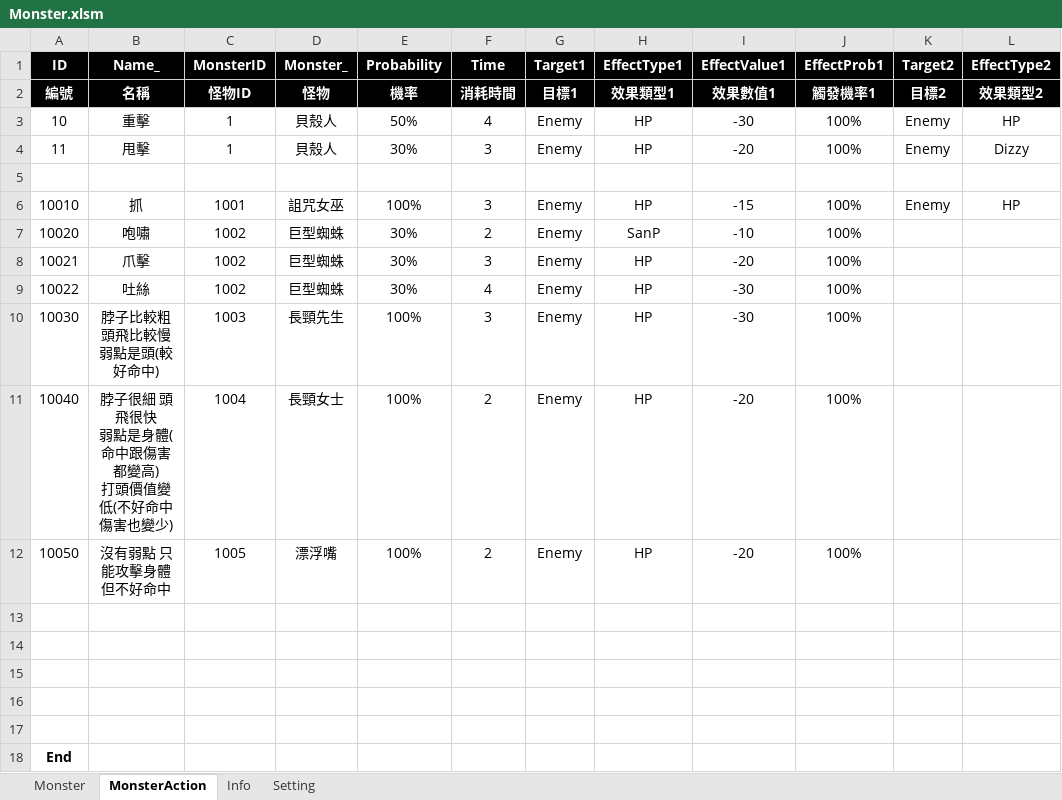
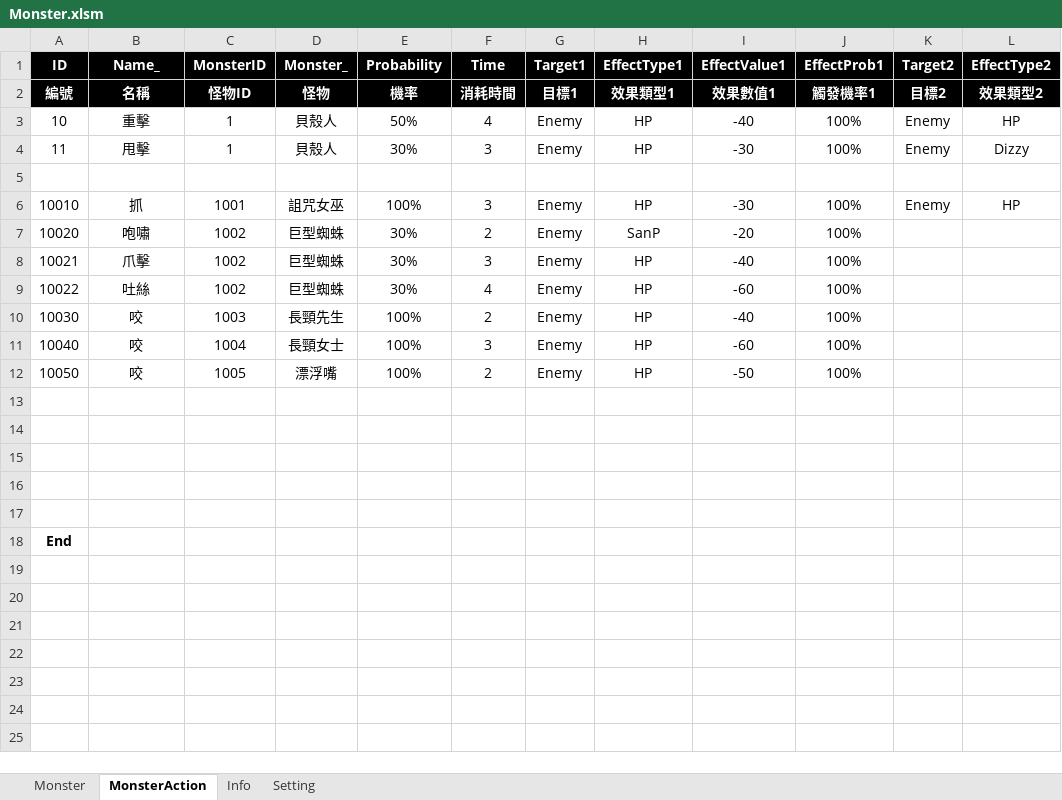
Before and after one commit to scozfortest/thedoor, an Excel workbook: Design/Monster.xlsm, sheet MonsterAction, drawn as a sheet; only a part is shown; values as stored, in another font and other column widths than the file's, no borders; ↵ is a line break in a cell; the diff names each change by its address in the sheet, - before the commit and + after, or states it on an @@ line.

```diff
--- a/Design/Monster.xlsm (sheet MonsterAction)
+++ b/Design/Monster.xlsm (sheet MonsterAction)
-I3 (EffectValue1): -30
+I3 (EffectValue1): -40
-I4 (EffectValue1): -20
+I4 (EffectValue1): -30
-I6 (EffectValue1): -15
+I6 (EffectValue1): -30
-I7 (EffectValue1): -10
+I7 (EffectValue1): -20
-I8 (EffectValue1): -20
+I8 (EffectValue1): -40
-I9 (EffectValue1): -30
+I9 (EffectValue1): -60
-B10 (Name_): 脖子比較粗 頭飛比較慢 ↵ 弱點是頭(較好命中)
+B10 (Name_): 咬
-F10 (Time): 3
+F10 (Time): 2
-I10 (EffectValue1): -30
+I10 (EffectValue1): -40
-B11 (Name_): 脖子很細 頭飛很快 ↵ 弱點是身體(命中跟傷害都變高) ↵ 打頭價值變低(不好命中傷害也變少)
+B11 (Name_): 咬
-F11 (Time): 2
+F11 (Time): 3
-I11 (EffectValue1): -20
+I11 (EffectValue1): -60
-B12 (Name_): 沒有弱點 只能攻擊身體 但不好命中
+B12 (Name_): 咬
-I12 (EffectValue1): -20
+I12 (EffectValue1): -50
```
Also changed, not shown: sheet Monster, Design/GameSetting.xlsm, Design/Role.xlsm, 51 other files.
